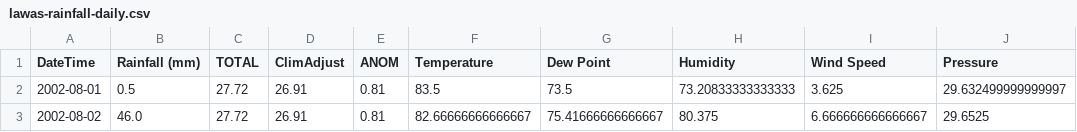
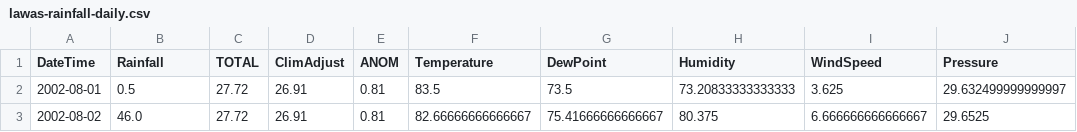
Before and after one commit to farisawal/lstm-rainfall, a CSV file: lawas/lawas-rainfall-daily.csv, drawn as a sheet; only a part is shown; the diff names each change by its address in the sheet, - before the commit and + after, or states it on an @@ line.

```diff
--- a/lawas/lawas-rainfall-daily.csv
+++ b/lawas/lawas-rainfall-daily.csv
-B1: Rainfall (mm)
+B1: Rainfall
-G1: Dew Point
+G1: DewPoint
-I1: Wind Speed
+I1: WindSpeed
```
Also changed, not shown: lawas/lawas-rainfall-weekly.csv, 3 other files.
